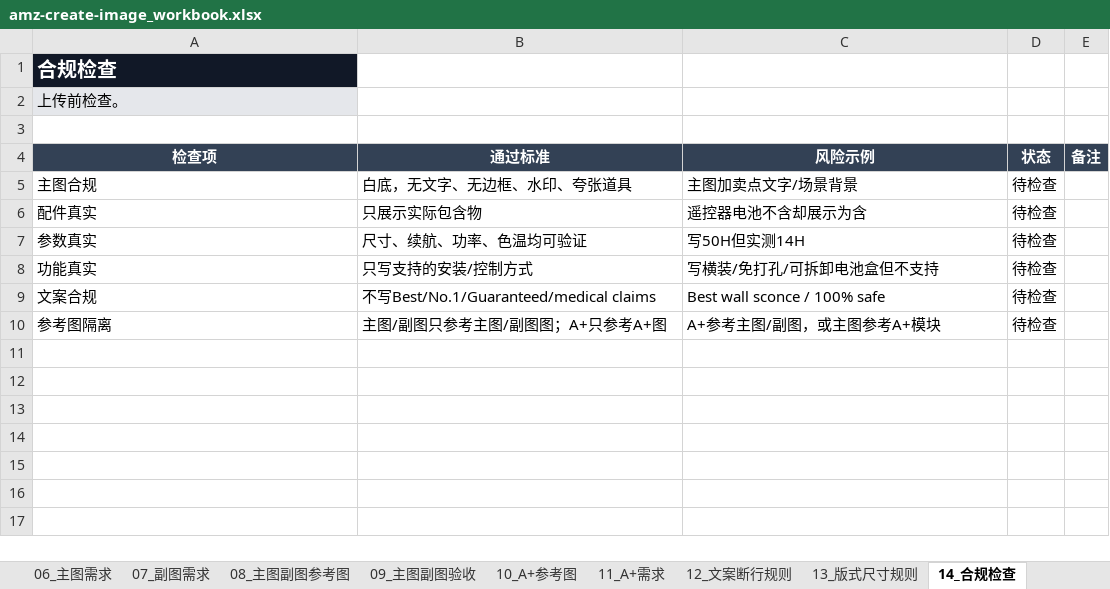
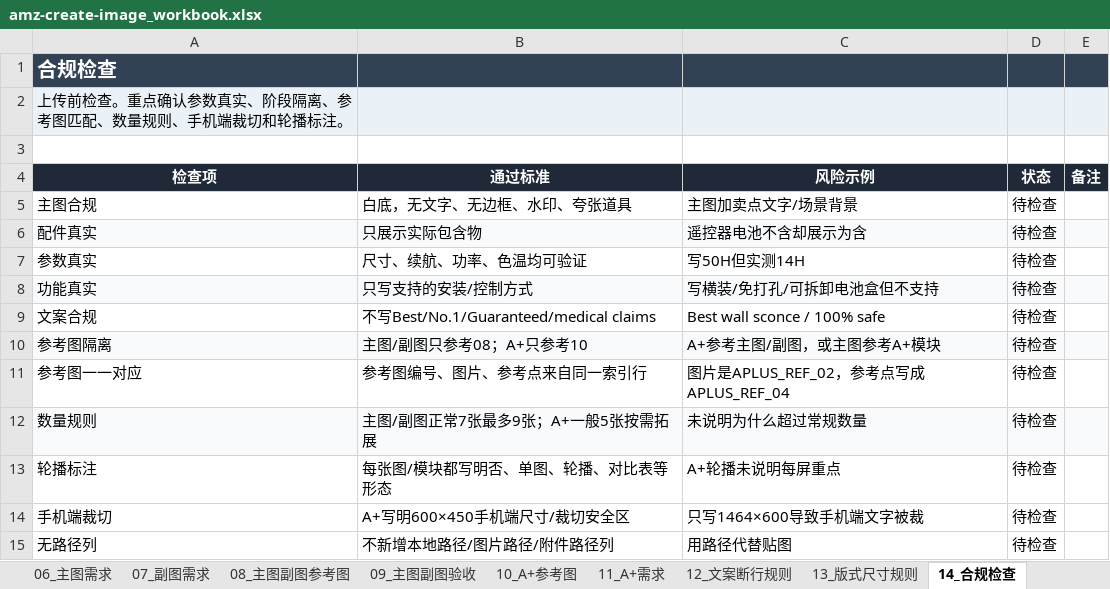
Before and after one commit to SHCSCA/shcsca-skills, an Excel workbook: skills/amz-create-image/templates/amz-create-image_workbook.xlsx, sheet 14_合规检查, drawn as a sheet; values as stored, in another font and other column widths than the file's, no borders; the diff names each change by its address in the sheet, - before the commit and + after, or states it on an @@ line.

```diff
--- a/skills/amz-create-image/templates/amz-create-image_workbook.xlsx (sheet 14_合规检查)
+++ b/skills/amz-create-image/templates/amz-create-image_workbook.xlsx (sheet 14_合规检查)
-A1 fill: #111827
+A1 fill: #334155
-B1:E1 fill: none
+B1:E1 fill: #334155
-A2 (检查项): 上传前检查。
+A2 (检查项): 上传前检查。重点确认参数真实、阶段隔离、参考图匹配、数量规则、手机端裁切和轮播标注。
-B2:E2 fill: none
+B2:E2 fill: #EAF2F8
-A4:E4 fill: #334155
+A4:E4 fill: #1F2937
-A6:E6 fill: none
+A6:E6 fill: #F8FAFC
-A8:E8 fill: none
+A8:E8 fill: #F8FAFC
-A10:E10 fill: none
+A10:E10 fill: #F8FAFC
-B10 (通过标准): 主图/副图只参考主图/副图图；A+只参考A+图
+B10 (通过标准): 主图/副图只参考08；A+只参考10
+row 11: 参考图一一对应 | 参考图编号、图片、参考点来自同一索引行 | 图片是APLUS_REF_02，参考点写成APLUS_REF_04 | 待检查
+row 12: 数量规则 | 主图/副图正常7张最多9张；A+一般5张按需拓展 | 未说明为什么超过常规数量 | 待检查
+row 13: 轮播标注 | 每张图/模块都写明否、单图、轮播、对比表等形态 | A+轮播未说明每屏重点 | 待检查
+row 14: 手机端裁切 | A+写明600×450手机端尺寸/裁切安全区 | 只写1464×600导致手机端文字被裁 | 待检查
+row 15: 无路径列 | 不新增本地路径/图片路径/附件路径列 | 用路径代替贴图 | 待检查
```
Also changed, not shown: sheet 13_版式尺寸规则, sheet 11_A+需求, sheet 10_A+参考图, sheet 08_主图副图参考图, sheet 07_副图需求, sheet 15_交付检查, 4 more sheets, other sheet tabs, 27 other files.
